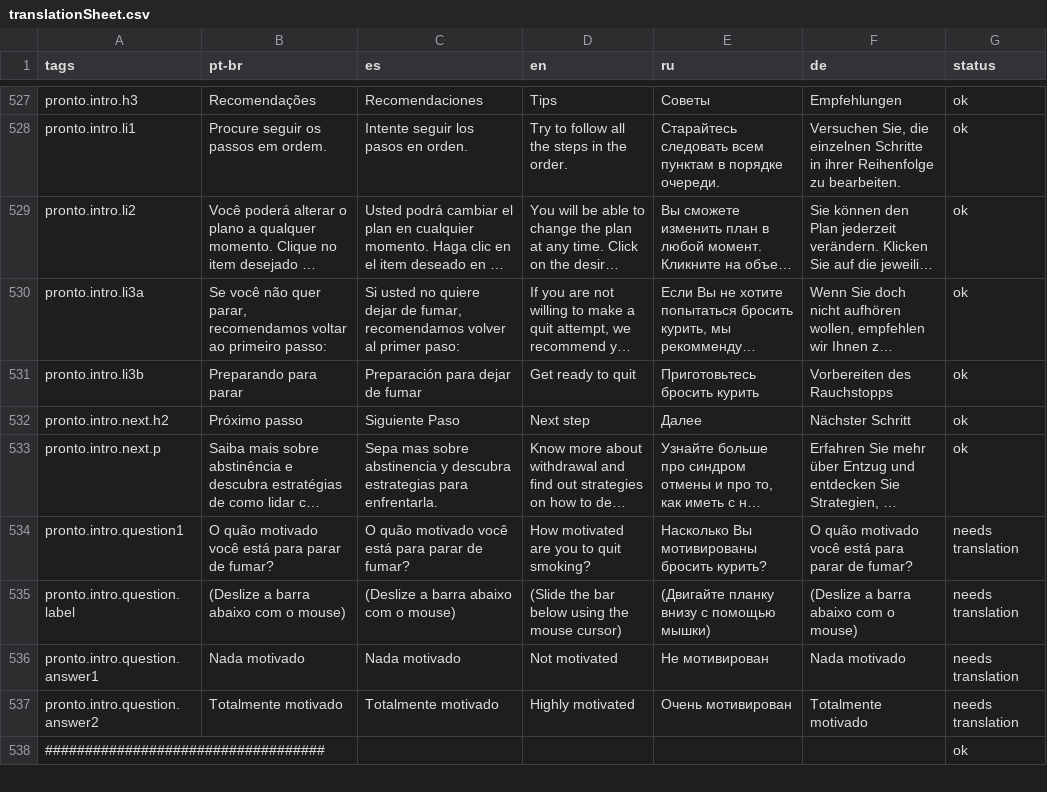
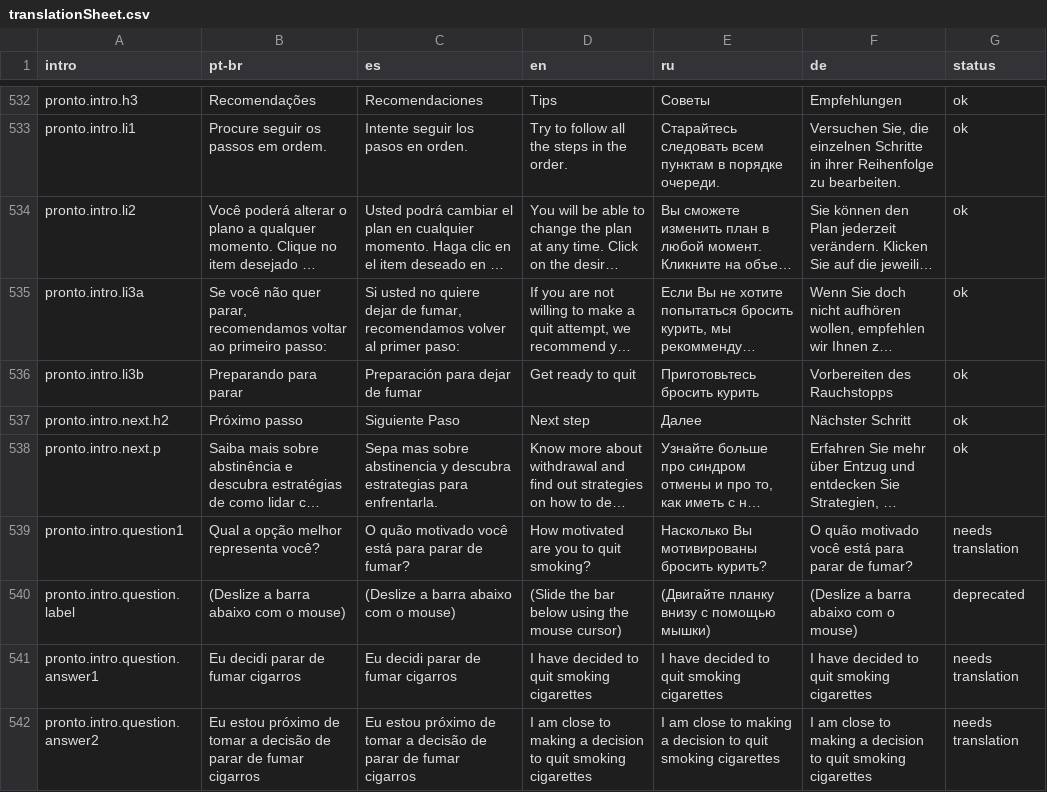
Before and after one commit to crepeia/wati, a CSV file: additionalMaterial/translation sheet/scripts/translationSheet.csv, drawn as a sheet; only a part is shown, gaps mark what is left out; the shorter side is filled out with more unchanged rows; long unchanged cells end in …; addresses are those after the commit; the diff covers the shown part only; the diff names each change by its address in the sheet, - before the commit and + after, or states it on an @@ line.

Commit message:
Finished pronto-intro, added Ladder Scale on pronto-intro, added benefits of quitting

```diff
--- a/additionalMaterial/translation sheet/scripts/translationSheet.csv
+++ b/additionalMaterial/translation sheet/scripts/translationSheet.csv
-A1: tags
+A1: intro
-B539 (pt-br): O quão motivado você está para parar de fumar?
+B539 (pt-br): Qual a opção melhor representa você?
-G540 (status): needs translation
+G540 (status): deprecated
-B541 (pt-br): Nada motivado
+B541 (pt-br): Eu decidi parar de fumar cigarros
-C541 (es): Nada motivado
+C541 (es): Eu decidi parar de fumar cigarros
-D541 (en): Not motivated
+D541 (en): I have decided to quit smoking cigarettes
-E541 (ru): Не мотивирован
+E541 (ru): I have decided to quit smoking cigarettes
-F541 (de): Nada motivado
+F541 (de): I have decided to quit smoking cigarettes
-B542 (pt-br): Totalmente motivado
+B542 (pt-br): Eu estou próximo de tomar a decisão de parar de fumar cigarros
-C542 (es): Totalmente motivado
+C542 (es): Eu estou próximo de tomar a decisão de parar de fumar cigarros
-D542 (en): Highly motivated
+D542 (en): I am close to making a decision to quit smoking cigarettes
-E542 (ru): Очень мотивирован
+E542 (ru): I am close to making a decision to quit smoking cigarettes
-F542 (de): Totalmente motivado
+F542 (de): I am close to making a decision to quit smoking cigarettes
```
Also changed, not shown: 9 added rows and 16 edited cells elsewhere in this file, 32 other files.
